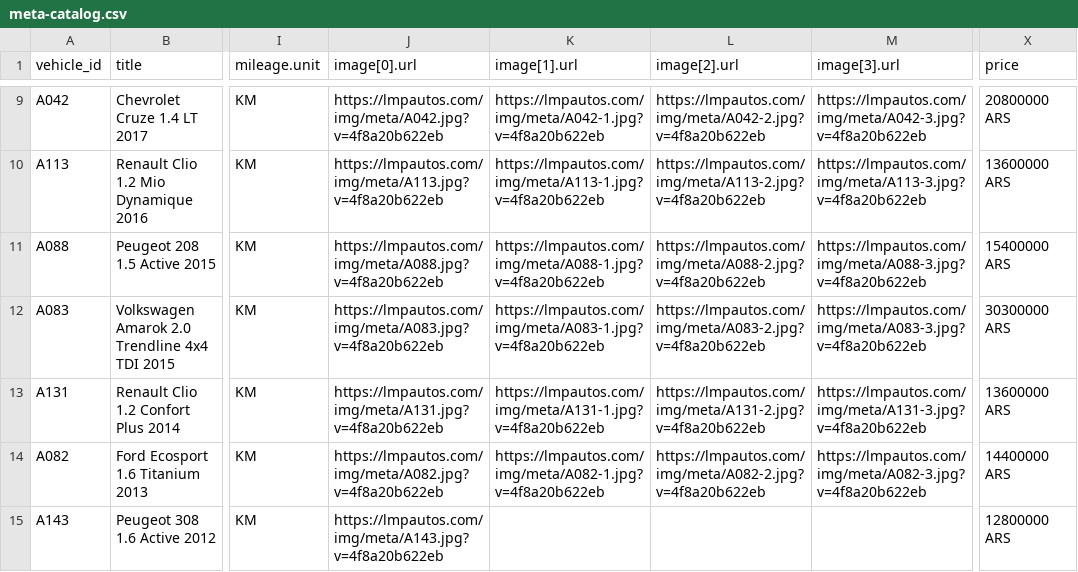
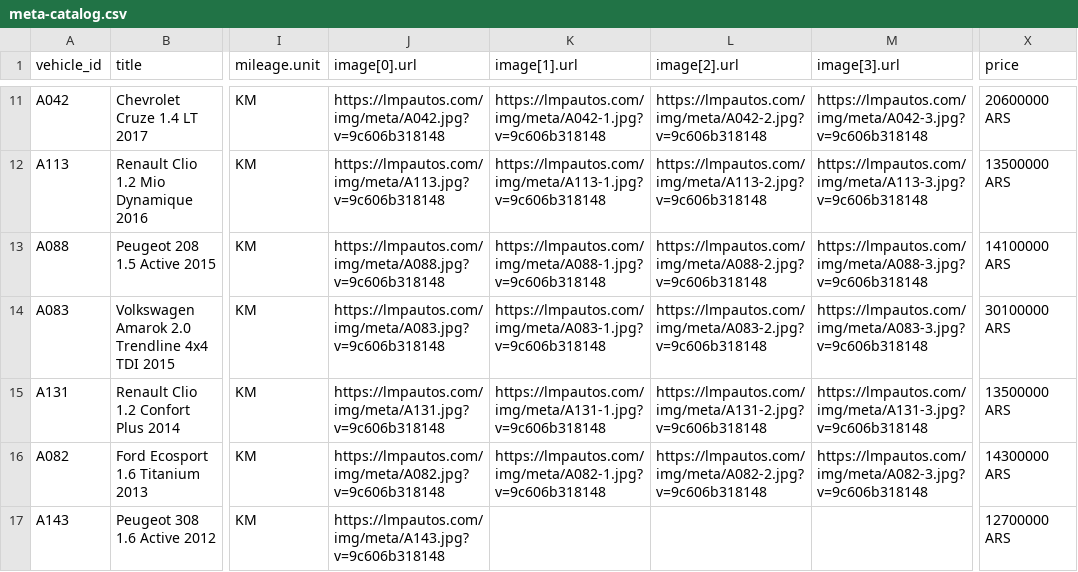
Before and after one commit to emanuelastudillo-mkt/lmp_automotores, a CSV file: meta-catalog.csv, drawn as a sheet; only a part is shown, gaps mark what is left out; addresses are those after the commit; the diff covers the shown part only; the diff names each change by its address in the sheet, - before the commit and + after, or states it on an @@ line.

```diff
--- a/meta-catalog.csv
+++ b/meta-catalog.csv
-J11 (image[0].url): https://lmpautos.com/img/meta/A042.jpg?v=4f8a20b622eb
+J11 (image[0].url): https://lmpautos.com/img/meta/A042.jpg?v=9c606b318148
-K11 (image[1].url): https://lmpautos.com/img/meta/A042-1.jpg?v=4f8a20b622eb
+K11 (image[1].url): https://lmpautos.com/img/meta/A042-1.jpg?v=9c606b318148
-L11 (image[2].url): https://lmpautos.com/img/meta/A042-2.jpg?v=4f8a20b622eb
+L11 (image[2].url): https://lmpautos.com/img/meta/A042-2.jpg?v=9c606b318148
-M11 (image[3].url): https://lmpautos.com/img/meta/A042-3.jpg?v=4f8a20b622eb
+M11 (image[3].url): https://lmpautos.com/img/meta/A042-3.jpg?v=9c606b318148
-X11 (price): 20800000 ARS
+X11 (price): 20600000 ARS
-J12 (image[0].url): https://lmpautos.com/img/meta/A113.jpg?v=4f8a20b622eb
+J12 (image[0].url): https://lmpautos.com/img/meta/A113.jpg?v=9c606b318148
-K12 (image[1].url): https://lmpautos.com/img/meta/A113-1.jpg?v=4f8a20b622eb
+K12 (image[1].url): https://lmpautos.com/img/meta/A113-1.jpg?v=9c606b318148
-L12 (image[2].url): https://lmpautos.com/img/meta/A113-2.jpg?v=4f8a20b622eb
+L12 (image[2].url): https://lmpautos.com/img/meta/A113-2.jpg?v=9c606b318148
-M12 (image[3].url): https://lmpautos.com/img/meta/A113-3.jpg?v=4f8a20b622eb
+M12 (image[3].url): https://lmpautos.com/img/meta/A113-3.jpg?v=9c606b318148
-X12 (price): 13600000 ARS
+X12 (price): 13500000 ARS
-J13 (image[0].url): https://lmpautos.com/img/meta/A088.jpg?v=4f8a20b622eb
+J13 (image[0].url): https://lmpautos.com/img/meta/A088.jpg?v=9c606b318148
-K13 (image[1].url): https://lmpautos.com/img/meta/A088-1.jpg?v=4f8a20b622eb
+K13 (image[1].url): https://lmpautos.com/img/meta/A088-1.jpg?v=9c606b318148
-L13 (image[2].url): https://lmpautos.com/img/meta/A088-2.jpg?v=4f8a20b622eb
+L13 (image[2].url): https://lmpautos.com/img/meta/A088-2.jpg?v=9c606b318148
-M13 (image[3].url): https://lmpautos.com/img/meta/A088-3.jpg?v=4f8a20b622eb
+M13 (image[3].url): https://lmpautos.com/img/meta/A088-3.jpg?v=9c606b318148
-X13 (price): 15400000 ARS
+X13 (price): 14100000 ARS
-J14 (image[0].url): https://lmpautos.com/img/meta/A083.jpg?v=4f8a20b622eb
+J14 (image[0].url): https://lmpautos.com/img/meta/A083.jpg?v=9c606b318148
-K14 (image[1].url): https://lmpautos.com/img/meta/A083-1.jpg?v=4f8a20b622eb
+K14 (image[1].url): https://lmpautos.com/img/meta/A083-1.jpg?v=9c606b318148
-L14 (image[2].url): https://lmpautos.com/img/meta/A083-2.jpg?v=4f8a20b622eb
+L14 (image[2].url): https://lmpautos.com/img/meta/A083-2.jpg?v=9c606b318148
-M14 (image[3].url): https://lmpautos.com/img/meta/A083-3.jpg?v=4f8a20b622eb
+M14 (image[3].url): https://lmpautos.com/img/meta/A083-3.jpg?v=9c606b318148
-X14 (price): 30300000 ARS
+X14 (price): 30100000 ARS
-J15 (image[0].url): https://lmpautos.com/img/meta/A131.jpg?v=4f8a20b622eb
+J15 (image[0].url): https://lmpautos.com/img/meta/A131.jpg?v=9c606b318148
-K15 (image[1].url): https://lmpautos.com/img/meta/A131-1.jpg?v=4f8a20b622eb
+K15 (image[1].url): https://lmpautos.com/img/meta/A131-1.jpg?v=9c606b318148
-L15 (image[2].url): https://lmpautos.com/img/meta/A131-2.jpg?v=4f8a20b622eb
+L15 (image[2].url): https://lmpautos.com/img/meta/A131-2.jpg?v=9c606b318148
-M15 (image[3].url): https://lmpautos.com/img/meta/A131-3.jpg?v=4f8a20b622eb
+M15 (image[3].url): https://lmpautos.com/img/meta/A131-3.jpg?v=9c606b318148
-X15 (price): 13600000 ARS
+X15 (price): 13500000 ARS
-J16 (image[0].url): https://lmpautos.com/img/meta/A082.jpg?v=4f8a20b622eb
+J16 (image[0].url): https://lmpautos.com/img/meta/A082.jpg?v=9c606b318148
-K16 (image[1].url): https://lmpautos.com/img/meta/A082-1.jpg?v=4f8a20b622eb
+K16 (image[1].url): https://lmpautos.com/img/meta/A082-1.jpg?v=9c606b318148
-L16 (image[2].url): https://lmpautos.com/img/meta/A082-2.jpg?v=4f8a20b622eb
+L16 (image[2].url): https://lmpautos.com/img/meta/A082-2.jpg?v=9c606b318148
-M16 (image[3].url): https://lmpautos.com/img/meta/A082-3.jpg?v=4f8a20b622eb
+M16 (image[3].url): https://lmpautos.com/img/meta/A082-3.jpg?v=9c606b318148
-X16 (price): 14400000 ARS
+X16 (price): 14300000 ARS
-J17 (image[0].url): https://lmpautos.com/img/meta/A143.jpg?v=4f8a20b622eb
+J17 (image[0].url): https://lmpautos.com/img/meta/A143.jpg?v=9c606b318148
-X17 (price): 12800000 ARS
+X17 (price): 12700000 ARS
```
Also changed, not shown: 3 added rows and 45 edited cells elsewhere in this file, 36 other files.
